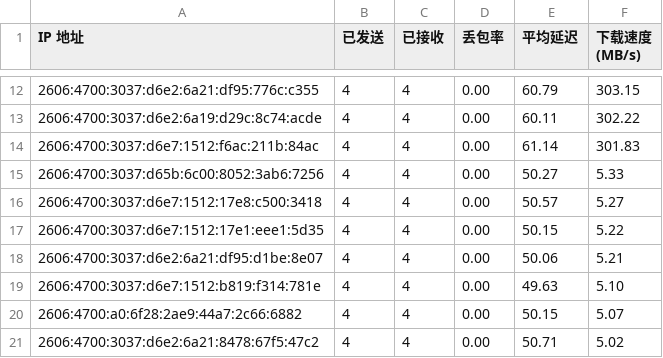
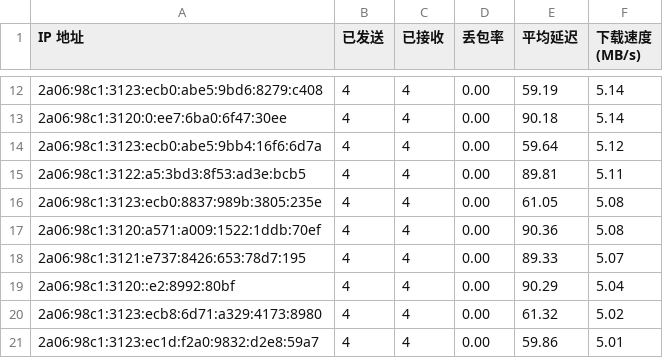
Before and after one commit to laityts/result, a CSV file: resultv6.csv, drawn as a sheet; only a part is shown, gaps mark what is left out; the diff covers the shown part only.

```diff
--- a/resultv6.csv
+++ b/resultv6.csv
@@ -12,10 +12,10 @@ IP 地址,已发送,已接收,丢包率,平均延迟,下载速度 (MB/s)
-2606:4700:3037:d6e2:6a21:df95:776c:c355,4,4,0.00,60.79,303.15
-2606:4700:3037:d6e2:6a19:d29c:8c74:acde,4,4,0.00,60.11,302.22
-2606:4700:3037:d6e7:1512:f6ac:211b:84ac,4,4,0.00,61.14,301.83
-2606:4700:3037:d65b:6c00:8052:3ab6:7256,4,4,0.00,50.27,5.33
-2606:4700:3037:d6e7:1512:17e8:c500:3418,4,4,0.00,50.57,5.27
-2606:4700:3037:d6e7:1512:17e1:eee1:5d35,4,4,0.00,50.15,5.22
-2606:4700:3037:d6e2:6a21:df95:d1be:8e07,4,4,0.00,50.06,5.21
-2606:4700:3037:d6e7:1512:b819:f314:781e,4,4,0.00,49.63,5.10
-2606:4700:a0:6f28:2ae9:44a7:2c66:6882,4,4,0.00,50.15,5.07
-2606:4700:3037:d6e2:6a21:8478:67f5:47c2,4,4,0.00,50.71,5.02
+2a06:98c1:3123:ecb0:abe5:9bd6:8279:c408,4,4,0.00,59.19,5.14
+2a06:98c1:3120:0:ee7:6ba0:6f47:30ee,4,4,0.00,90.18,5.14
+2a06:98c1:3123:ecb0:abe5:9bb4:16f6:6d7a,4,4,0.00,59.64,5.12
+2a06:98c1:3122:a5:3bd3:8f53:ad3e:bcb5,4,4,0.00,89.81,5.11
+2a06:98c1:3123:ecb0:8837:989b:3805:235e,4,4,0.00,61.05,5.08
+2a06:98c1:3120:a571:a009:1522:1ddb:70ef,4,4,0.00,90.36,5.08
+2a06:98c1:3121:e737:8426:653:78d7:195,4,4,0.00,89.33,5.07
+2a06:98c1:3120::e2:8992:80bf,4,4,0.00,90.29,5.04
+2a06:98c1:3123:ecb8:6d71:a329:4173:8980,4,4,0.00,61.32,5.02
+2a06:98c1:3123:ec1d:f2a0:9832:d2e8:59a7,4,4,0.00,59.86,5.01
```
Also changed, not shown: 30 edited cells elsewhere in this file, 4 other files.
